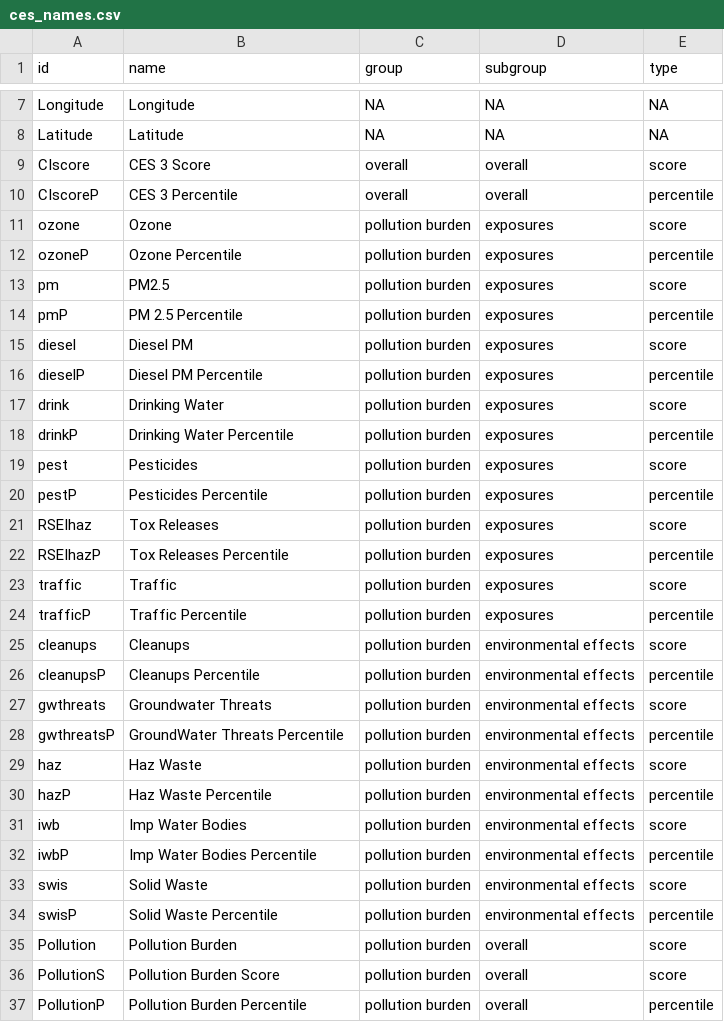
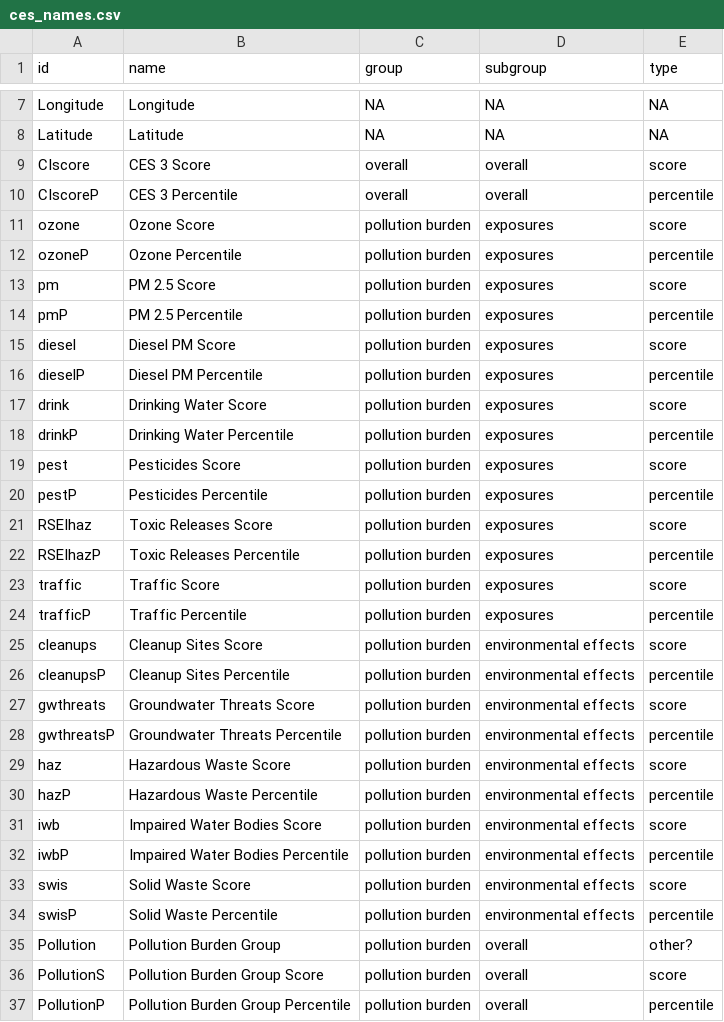
Before and after one commit to daltare/Redline-Mapping, a CSV file: data_processed/ces_names.csv, drawn as a sheet; only a part is shown, gaps mark what is left out; the diff covers the shown part only.

Commit message:
add plots, change names used for CES data

```diff
--- a/data_processed/ces_names.csv
+++ b/data_processed/ces_names.csv
@@ -10,28 +10,28 @@ CIscore,CES 3 Score,overall,overall,score
 CIscoreP,CES 3 Percentile,overall,overall,percentile
-ozone,Ozone,pollution burden,exposures,score
+ozone,Ozone Score,pollution burden,exposures,score
 ozoneP,Ozone Percentile,pollution burden,exposures,percentile
-pm,PM2.5,pollution burden,exposures,score
+pm,PM 2.5 Score,pollution burden,exposures,score
 pmP,PM 2.5 Percentile,pollution burden,exposures,percentile
-diesel,Diesel PM,pollution burden,exposures,score
+diesel,Diesel PM Score,pollution burden,exposures,score
 dieselP,Diesel PM Percentile,pollution burden,exposures,percentile
-drink,Drinking Water,pollution burden,exposures,score
+drink,Drinking Water Score,pollution burden,exposures,score
 drinkP,Drinking Water Percentile,pollution burden,exposures,percentile
-pest,Pesticides,pollution burden,exposures,score
+pest,Pesticides Score,pollution burden,exposures,score
 pestP,Pesticides Percentile,pollution burden,exposures,percentile
-RSEIhaz,Tox Releases,pollution burden,exposures,score
-RSEIhazP,Tox Releases Percentile,pollution burden,exposures,percentile
-traffic,Traffic,pollution burden,exposures,score
+RSEIhaz,Toxic Releases Score,pollution burden,exposures,score
+RSEIhazP,Toxic Releases Percentile,pollution burden,exposures,percentile
+traffic,Traffic Score,pollution burden,exposures,score
 trafficP,Traffic Percentile,pollution burden,exposures,percentile
-cleanups,Cleanups,pollution burden,environmental effects,score
-cleanupsP,Cleanups Percentile,pollution burden,environmental effects,percentile
-gwthreats,Groundwater Threats,pollution burden,environmental effects,score
-gwthreatsP,GroundWater Threats Percentile,pollution burden,environmental effects,percentile
-haz,Haz Waste,pollution burden,environmental effects,score
-hazP,Haz Waste Percentile,pollution burden,environmental effects,percentile
-iwb,Imp Water Bodies,pollution burden,environmental effects,score
-iwbP,Imp Water Bodies Percentile,pollution burden,environmental effects,percentile
-swis,Solid Waste,pollution burden,environmental effects,score
+cleanups,Cleanup Sites Score,pollution burden,environmental effects,score
+cleanupsP,Cleanup Sites Percentile,pollution burden,environmental effects,percentile
+gwthreats,Groundwater Threats Score,pollution burden,environmental effects,score
+gwthreatsP,Groundwater Threats Percentile,pollution burden,environmental effects,percentile
+haz,Hazardous Waste Score,pollution burden,environmental effects,score
+hazP,Hazardous Waste Percentile,pollution burden,environmental effects,percentile
+iwb,Impaired Water Bodies Score,pollution burden,environmental effects,score
+iwbP,Impaired Water Bodies Percentile,pollution burden,environmental effects,percentile
+swis,Solid Waste Score,pollution burden,environmental effects,score
 swisP,Solid Waste Percentile,pollution burden,environmental effects,percentile
-Pollution,Pollution Burden,pollution burden,overall,score
-PollutionS,Pollution Burden Score,pollution burden,overall,score
-PollutionP,Pollution Burden Percentile,pollution burden,overall,percentile
+Pollution,Pollution Burden Group,pollution burden,overall,other?
+PollutionS,Pollution Burden Group Score,pollution burden,overall,score
+PollutionP,Pollution Burden Group Percentile,pollution burden,overall,percentile
```
Also changed, not shown: 12 edited cells elsewhere in this file, 11 other files.
